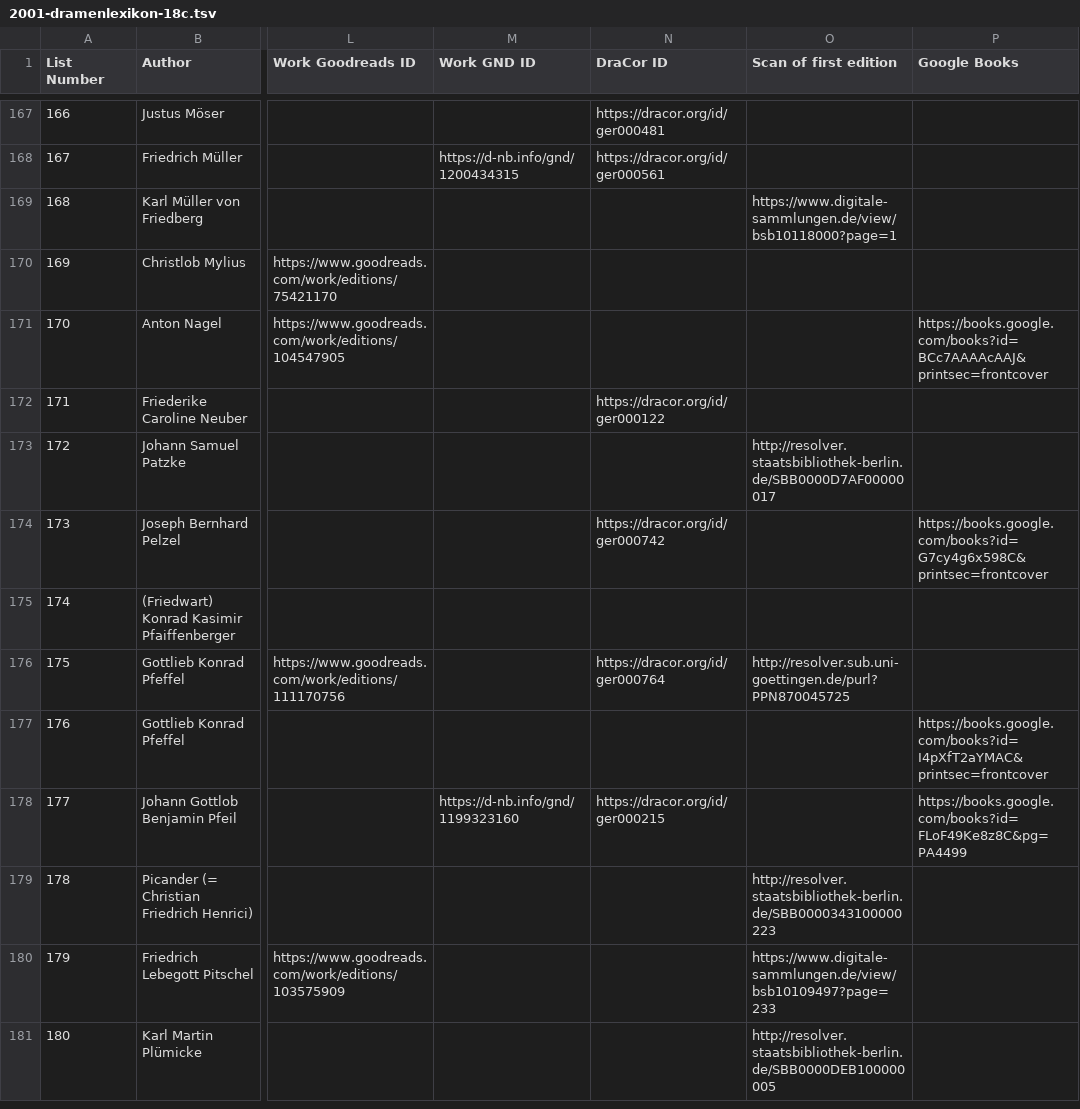
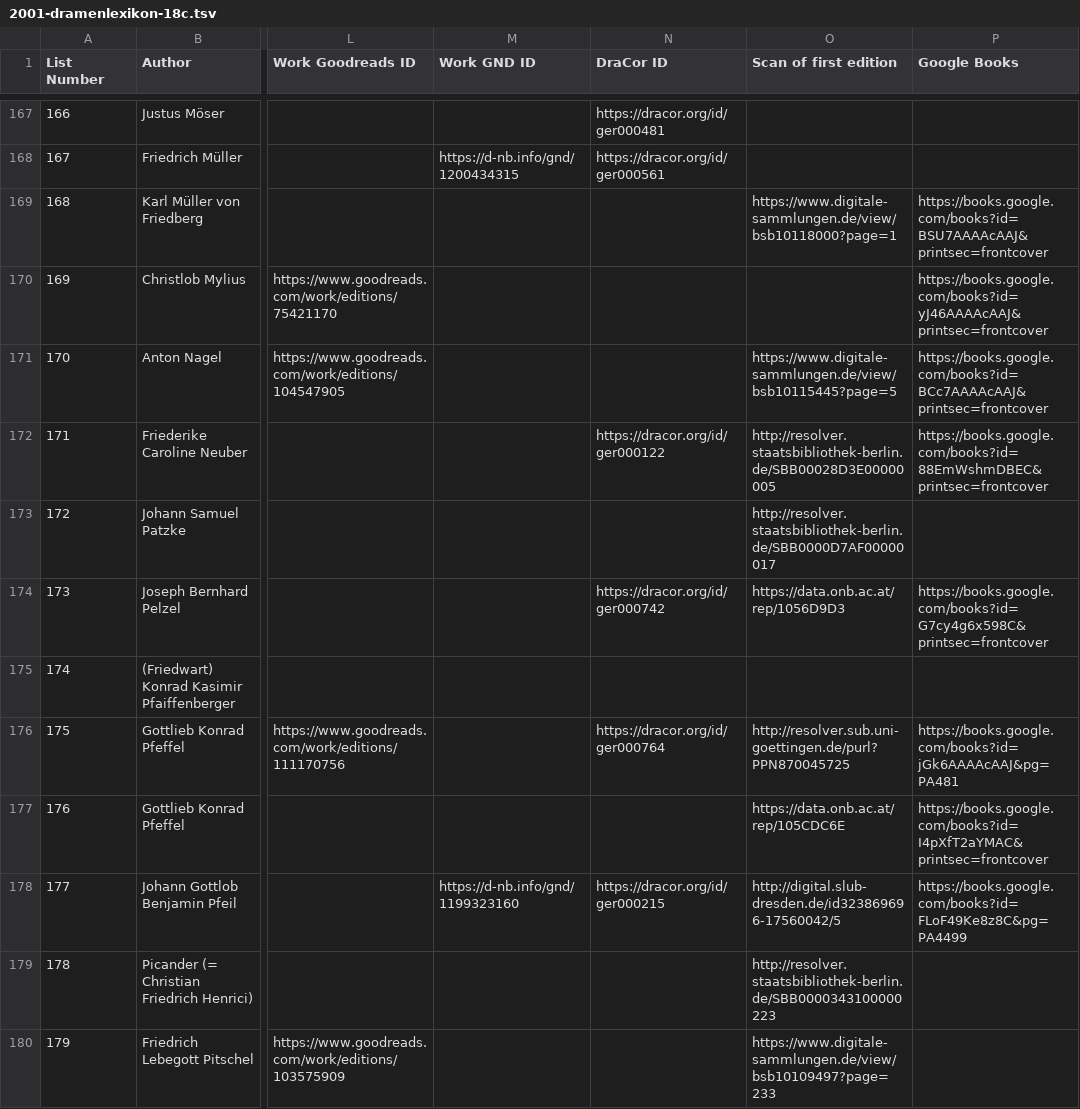
Before and after one commit to ashl-1/canon-shelf, a TSV file: lists/2001-dramenlexikon-18c/2001-dramenlexikon-18c.tsv, drawn as a sheet; only a part is shown, gaps mark what is left out; the shorter side is filled out with more unchanged rows; the diff covers the shown part only; the diff names each change by its address in the sheet, - before the commit and + after, or states it on an @@ line.

Commit message:
add scans

```diff
--- a/lists/2001-dramenlexikon-18c/2001-dramenlexikon-18c.tsv
+++ b/lists/2001-dramenlexikon-18c/2001-dramenlexikon-18c.tsv
-P169 (Google Books): (empty)
+P169 (Google Books): https://books.google.com/books?id=BSU7AAAAcAAJ&printsec=frontcover
-P170 (Google Books): (empty)
+P170 (Google Books): https://books.google.com/books?id=yJ46AAAAcAAJ&printsec=frontcover
-O171 (Scan of first edition): (empty)
+O171 (Scan of first edition): https://www.digitale-sammlungen.de/view/bsb10115445?page=5
-O172 (Scan of first edition): (empty)
+O172 (Scan of first edition): http://resolver.staatsbibliothek-berlin.de/SBB00028D3E00000005
-P172 (Google Books): (empty)
+P172 (Google Books): https://books.google.com/books?id=88EmWshmDBEC&printsec=frontcover
-O174 (Scan of first edition): (empty)
+O174 (Scan of first edition): https://data.onb.ac.at/rep/1056D9D3
-P176 (Google Books): (empty)
+P176 (Google Books): https://books.google.com/books?id=jGk6AAAAcAAJ&pg=PA481
-O177 (Scan of first edition): (empty)
+O177 (Scan of first edition): https://data.onb.ac.at/rep/105CDC6E
-O178 (Scan of first edition): (empty)
+O178 (Scan of first edition): http://digital.slub-dresden.de/id323869696-17560042/5
```
Also changed, not shown: 17 edited cells elsewhere in this file.
